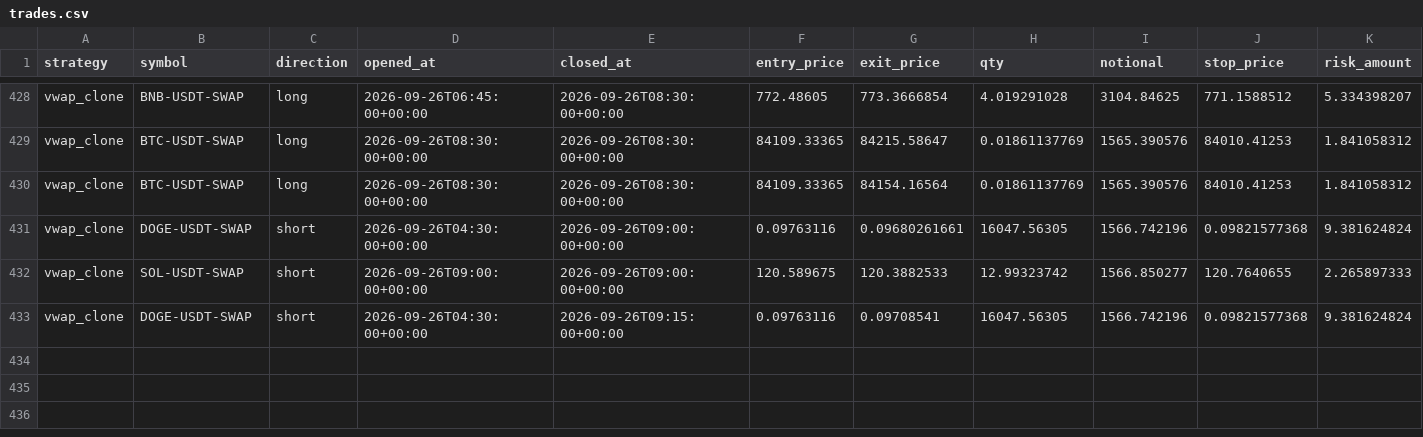
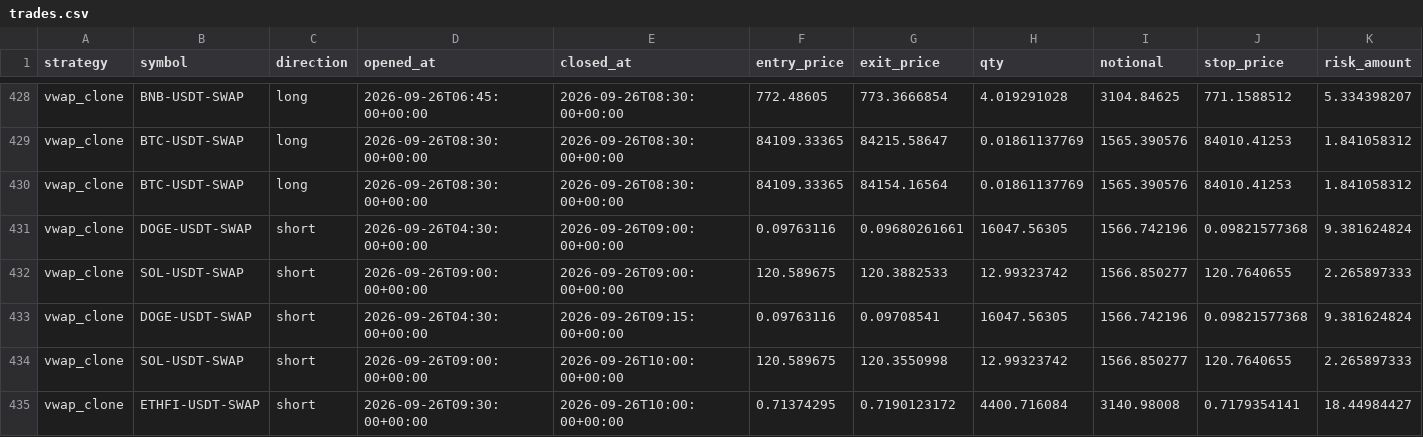
Before and after one commit to klonnist/crypto-paper-bot, a CSV file: ledgers_scalp/vwap_clone/trades.csv, drawn as a sheet; only a part is shown, gaps mark what is left out; rows hold the shown columns only; the diff names each change by its address in the sheet, - before the commit and + after, or states it on an @@ line.

```diff
--- a/ledgers_scalp/vwap_clone/trades.csv
+++ b/ledgers_scalp/vwap_clone/trades.csv
+row 434: vwap_clone | SOL-USDT-SWAP | short | 2026-09-26T09:00:00+00:00 | 2026-09-26T10:00:00+00:00 | 120.589675 | 120.3550998 | 12.99323742 | 1566.850277 | 120.7640655 | 2.265897333
+row 435: vwap_clone | ETHFI-USDT-SWAP | short | 2026-09-26T09:30:00+00:00 | 2026-09-26T10:00:00+00:00 | 0.71374295 | 0.7190123172 | 4400.716084 | 3140.98008 | 0.7179354141 | 18.44984427
```
Also changed, not shown: ledgers_scalp/scalp_fixed/equity.csv, ledgers_scalp/scalp_patient/equity.csv, 7 other files.
